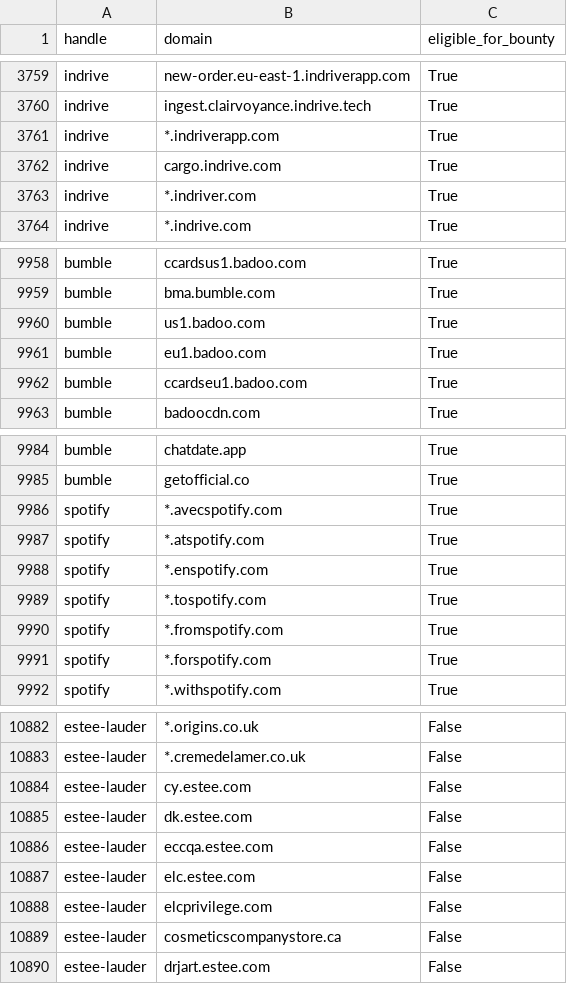
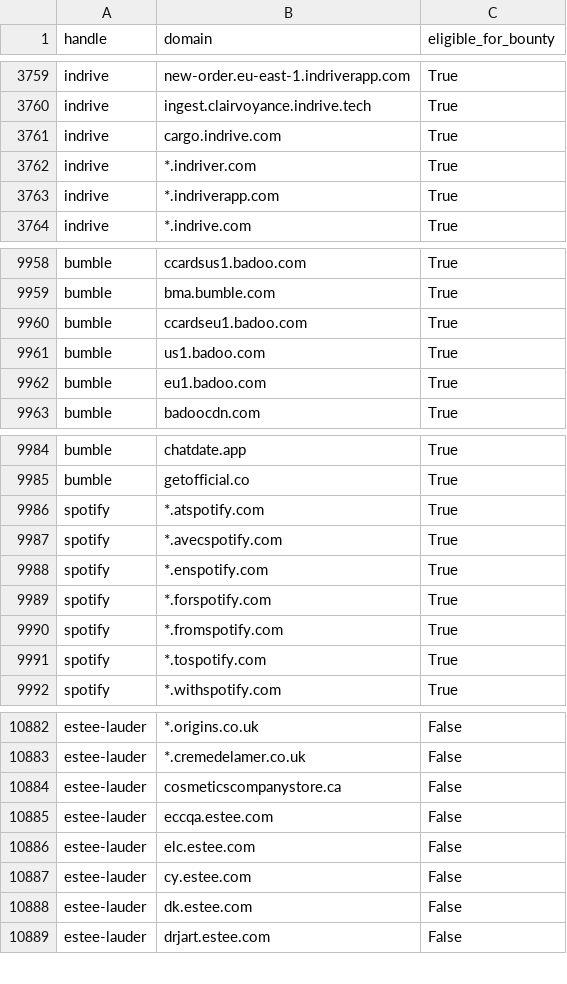
Before and after one commit to zhifana/h1domains, a CSV file: domains.csv, drawn as a sheet; only a part is shown, gaps mark what is left out; the diff covers the shown part only.

```diff
--- a/domains.csv
+++ b/domains.csv
@@ -3760,5 +3760,5 @@ indrive,new-order.eu-east-1.indriverapp.com,True
 indrive,ingest.clairvoyance.indrive.tech,True
-indrive,*.indriverapp.com,True
-indrive,cargo.indrive.com,True
-indrive,*.indriver.com,True
+indrive,cargo.indrive.com,True
+indrive,*.indriver.com,True
+indrive,*.indriverapp.com,True
 indrive,*.indrive.com,True
@@ -9959,5 +9959,5 @@ bumble,ccardsus1.badoo.com,True
 bumble,bma.bumble.com,True
-bumble,us1.badoo.com,True
-bumble,eu1.badoo.com,True
-bumble,ccardseu1.badoo.com,True
+bumble,ccardseu1.badoo.com,True
+bumble,us1.badoo.com,True
+bumble,eu1.badoo.com,True
 bumble,badoocdn.com,True
@@ -9985,8 +9985,8 @@ bumble,chatdate.app,True
 bumble,getofficial.co,True
-spotify,*.avecspotify.com,True
-spotify,*.atspotify.com,True
+spotify,*.atspotify.com,True
+spotify,*.avecspotify.com,True
 spotify,*.enspotify.com,True
-spotify,*.tospotify.com,True
+spotify,*.forspotify.com,True
 spotify,*.fromspotify.com,True
-spotify,*.forspotify.com,True
+spotify,*.tospotify.com,True
 spotify,*.withspotify.com,True
@@ -10883,8 +10883,7 @@ estee-lauder,*.origins.co.uk,False
 estee-lauder,*.cremedelamer.co.uk,False
-estee-lauder,cy.estee.com,False
-estee-lauder,dk.estee.com,False
+estee-lauder,cosmeticscompanystore.ca,False
 estee-lauder,eccqa.estee.com,False
 estee-lauder,elc.estee.com,False
-estee-lauder,elcprivilege.com,False
-estee-lauder,cosmeticscompanystore.ca,False
+estee-lauder,cy.estee.com,False
+estee-lauder,dk.estee.com,False
 estee-lauder,drjart.estee.com,False
```
Also changed, not shown: 1 added row, 1 removed row, 47 moved rows and 17 edited cells elsewhere in this file, 3 other files.
